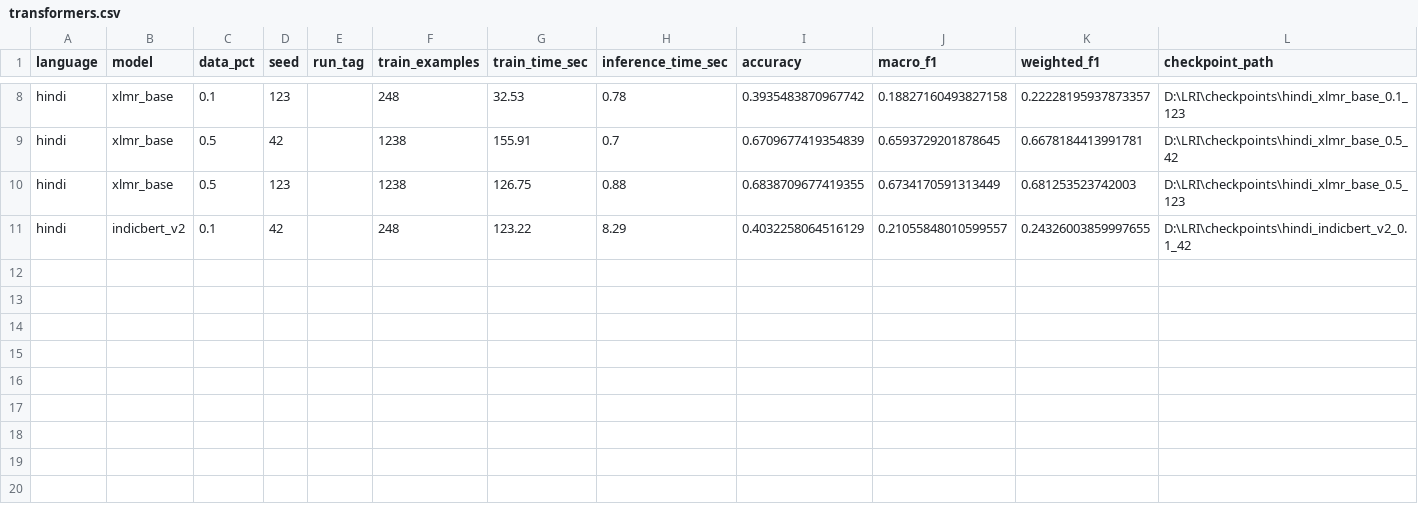
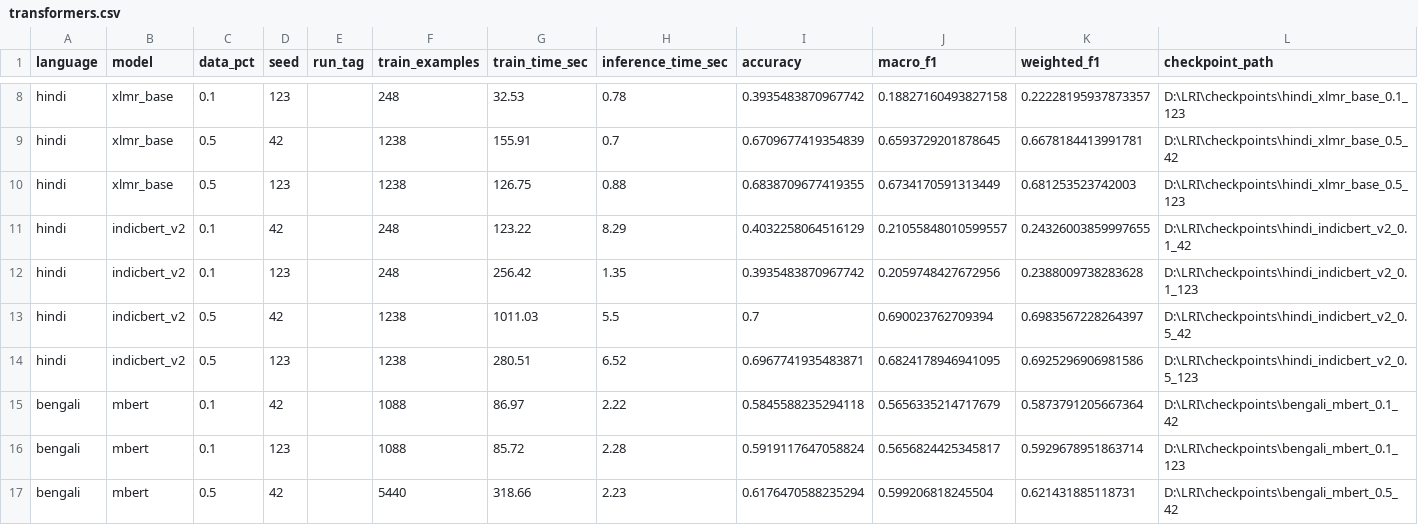
Before and after one commit to rajayush16/LRI-Text, a CSV file: results/metrics/transformers.csv, drawn as a sheet; only a part is shown, gaps mark what is left out.

```diff
--- a/results/metrics/transformers.csv
+++ b/results/metrics/transformers.csv
@@ -11 +11,7 @@ hindi,xlmr_base,0.5,123,,1238,126.75,0.88,0.6838709677419355,0.6734170591313449,
 hindi,indicbert_v2,0.1,42,,248,123.22,8.29,0.4032258064516129,0.21055848010599557,0.24326003859997655,D:\LRI\checkpoints\hindi_indicbert_v2_0.1_42
+hindi,indicbert_v2,0.1,123,,248,256.42,1.35,0.3935483870967742,0.2059748427672956,0.2388009738283628,D:\LRI\checkpoints\hindi_indicbert_v2_0.1_123
+hindi,indicbert_v2,0.5,42,,1238,1011.03,5.5,0.7,0.690023762709394,0.6983567228264397,D:\LRI\checkpoints\hindi_indicbert_v2_0.5_42
+hindi,indicbert_v2,0.5,123,,1238,280.51,6.52,0.6967741935483871,0.6824178946941095,0.6925296906981586,D:\LRI\checkpoints\hindi_indicbert_v2_0.5_123
+bengali,mbert,0.1,42,,1088,86.97,2.22,0.5845588235294118,0.5656335214717679,0.5873791205667364,D:\LRI\checkpoints\bengali_mbert_0.1_42
+bengali,mbert,0.1,123,,1088,85.72,2.28,0.5919117647058824,0.5656824425345817,0.5929678951863714,D:\LRI\checkpoints\bengali_mbert_0.1_123
+bengali,mbert,0.5,42,,5440,318.66,2.23,0.6176470588235294,0.599206818245504,0.621431885118731,D:\LRI\checkpoints\bengali_mbert_0.5_42
```
Also changed, not shown: 9 other files.
